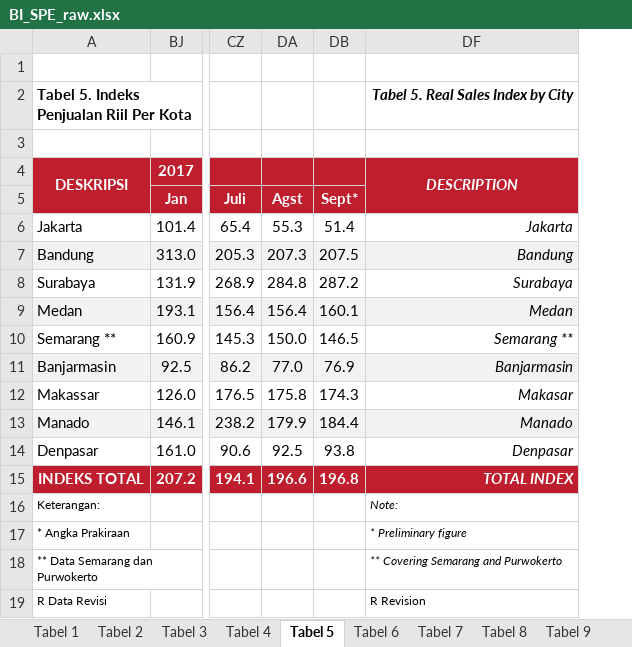
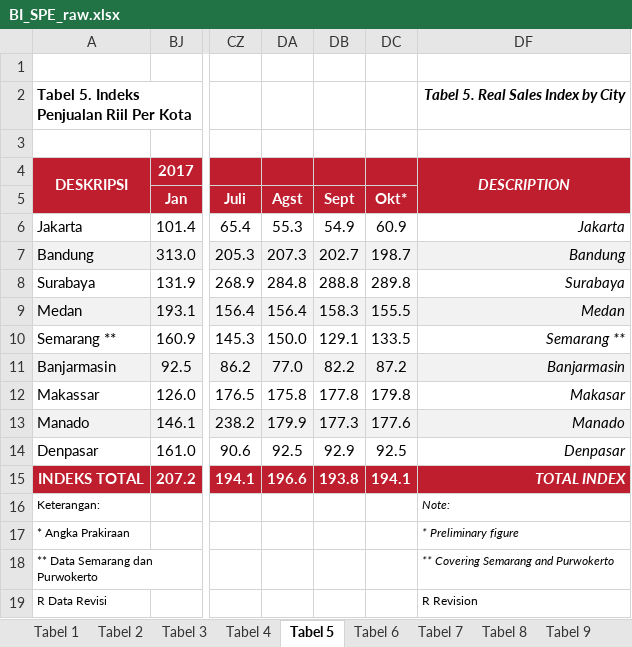
Before and after one commit to dzulfiqarfr/indonesia-recovery-tracker, an Excel workbook: data/BI_SPE_raw.xlsx, sheet Tabel 5, drawn as a sheet; only a part is shown, gaps mark what is left out; values as stored, in another font and other column widths than the file's, no borders; removed rows and columns are numbered as before the commit, all else as after; the diff names each change by its address in the sheet, - before the commit and + after, or states it on an @@ line.

```diff
--- a/data/BI_SPE_raw.xlsx (sheet Tabel 5)
+++ b/data/BI_SPE_raw.xlsx (sheet Tabel 5)
-column DB, rows 5-15: Sept* | 51.4 | 207.5 | 287.2 | 160.1 | 146.5 | 76.9 | 174.3 | 184.4 | 93.8 | 196.8
+column DB, rows 5-15: Sept | 54.9 | 202.7 | 288.8 | 158.3 | 129.1 | 82.2 | 177.8 | 177.3 | 92.9 | 193.8
@@ column DC unhidden, rows 5-15: Okt* | 60.9 | 198.7 | 289.8 | 155.5 | 133.5 | 87.2 | 179.8 | 177.6 | 92.5 | 194.1 @@
```
Also changed, not shown: sheet Tabel 1, sheet Tabel 2, sheet Tabel 3, sheet Tabel 6, sheet Tabel 7, sheet Tabel 8, 2 more sheets, hidden cells, data/BI_IKK_raw.xlsx, 10 other files.
